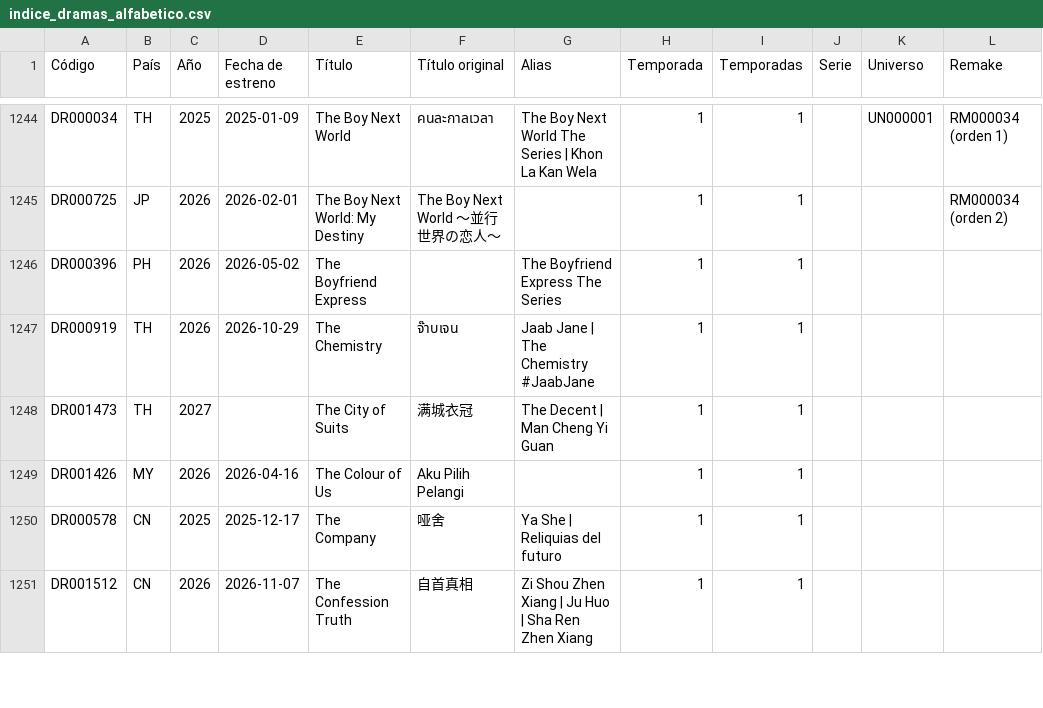
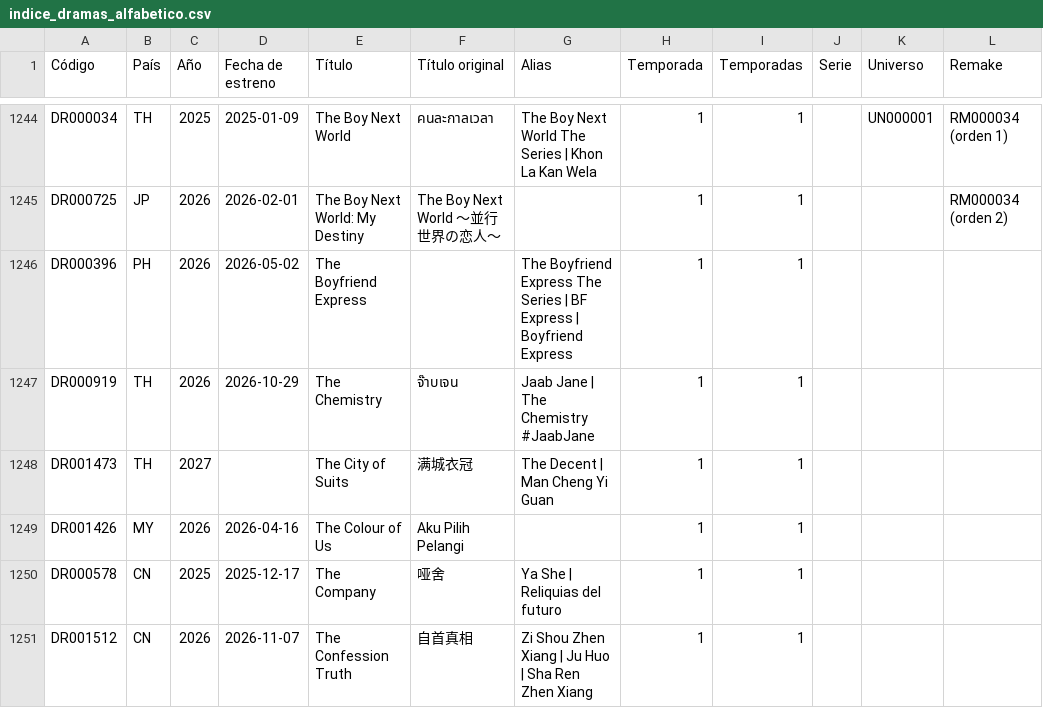
Before and after one commit to Toska26/asian-stories-library, a CSV file: informacion/indice_dramas_alfabetico.csv, drawn as a sheet; only a part is shown, gaps mark what is left out; the diff names each change by its address in the sheet, - before the commit and + after, or states it on an @@ line.

```diff
--- a/informacion/indice_dramas_alfabetico.csv
+++ b/informacion/indice_dramas_alfabetico.csv
-G1246 (Alias): …The Series
+G1246 (Alias): …The Series | BF Express | Boyfriend Express
```
Also changed, not shown: 1 other file.
